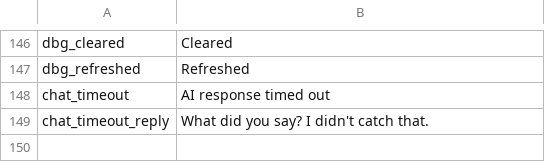
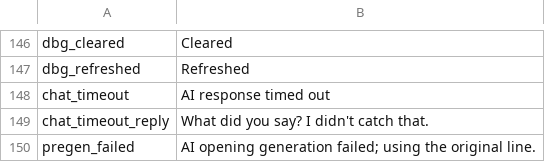
Before and after one commit to sanguodxj-byte/Probablytalk, a CSV file: Localization/en.csv, drawn as a sheet; only a part is shown, gaps mark what is left out; the diff names each change by its address in the sheet, - before the commit and + after, or states it on an @@ line.

```diff
--- a/Localization/en.csv
+++ b/Localization/en.csv
+row 150: pregen_failed | AI opening generation failed; using the original line.
```
Also changed, not shown: Localization/zh.csv.
